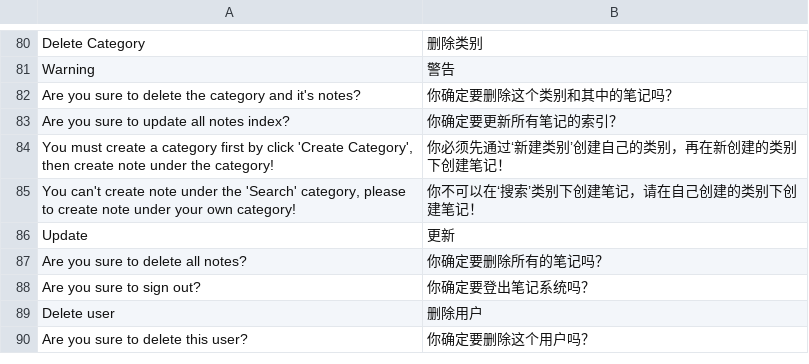
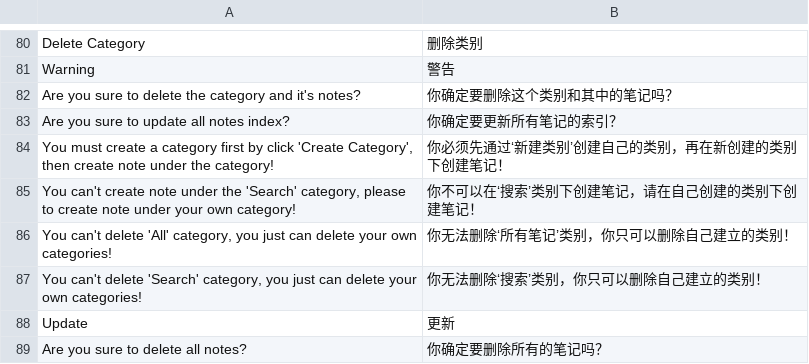
Before and after one commit to fiefdx/MyNote, a CSV file: app/translations/zh_CN.csv, drawn as a sheet; only a part is shown, gaps mark what is left out; the shorter side is filled out with more unchanged rows.

Commit message:
add dialogs for notice user when try to delete 'All' or 'Search' category

```diff
--- a/app/translations/zh_CN.csv
+++ b/app/translations/zh_CN.csv
@@ -85,2 +85,4 @@
 "You can't create note under the 'Search' category, please to create note under your own category!","你不可以在‘搜索’类别下创建笔记，请在自己创建的类别下创建笔记！"
+"You can't delete 'All' category, you just can delete your own categories!","你无法删除‘所有笔记’类别，你只可以删除自己建立的类别！"
+"You can't delete 'Search' category, you just can delete your own categories!","你无法删除‘搜索’类别，你只可以删除自己建立的类别！"
 "Update","更新"
```
Also changed, not shown: 4 other files.
